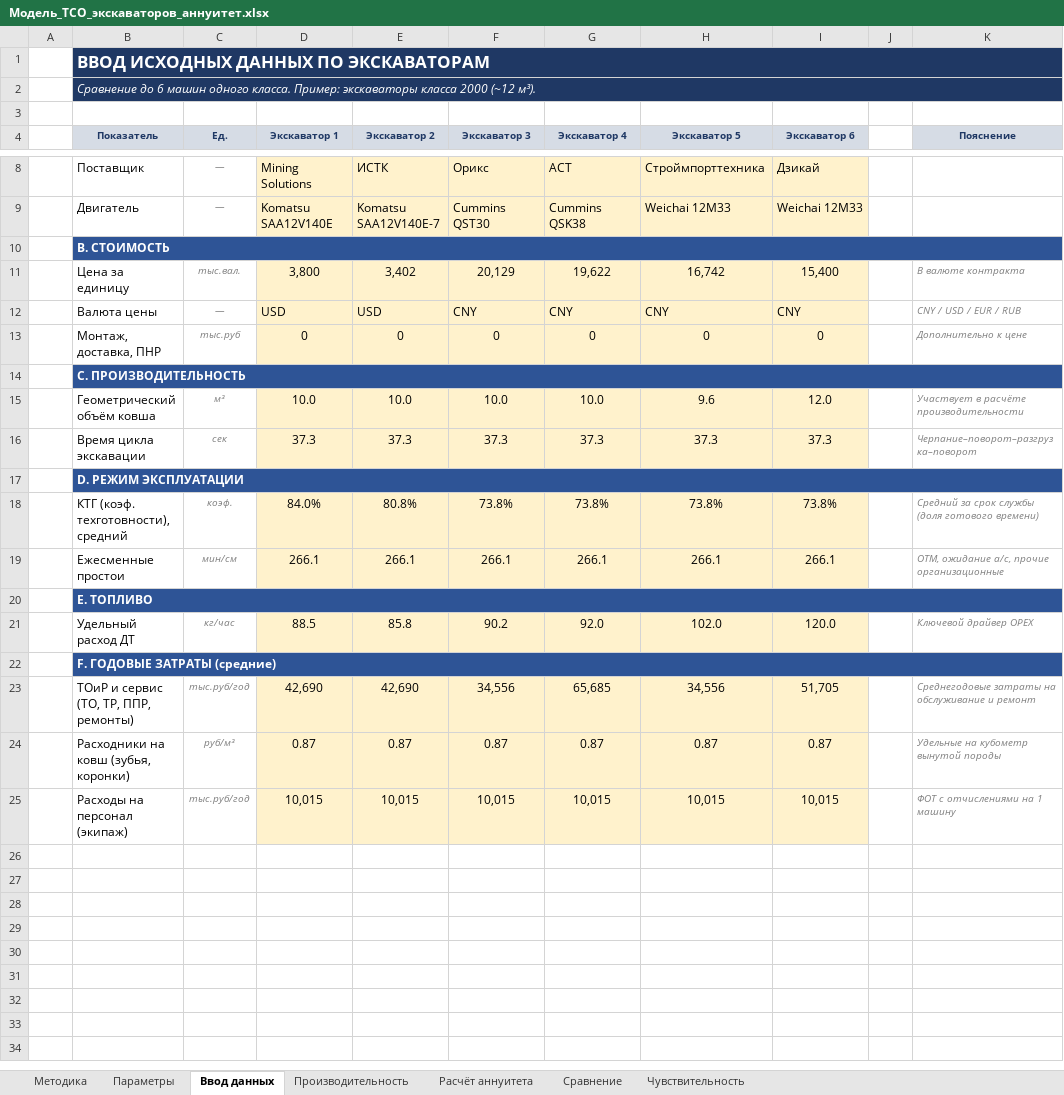
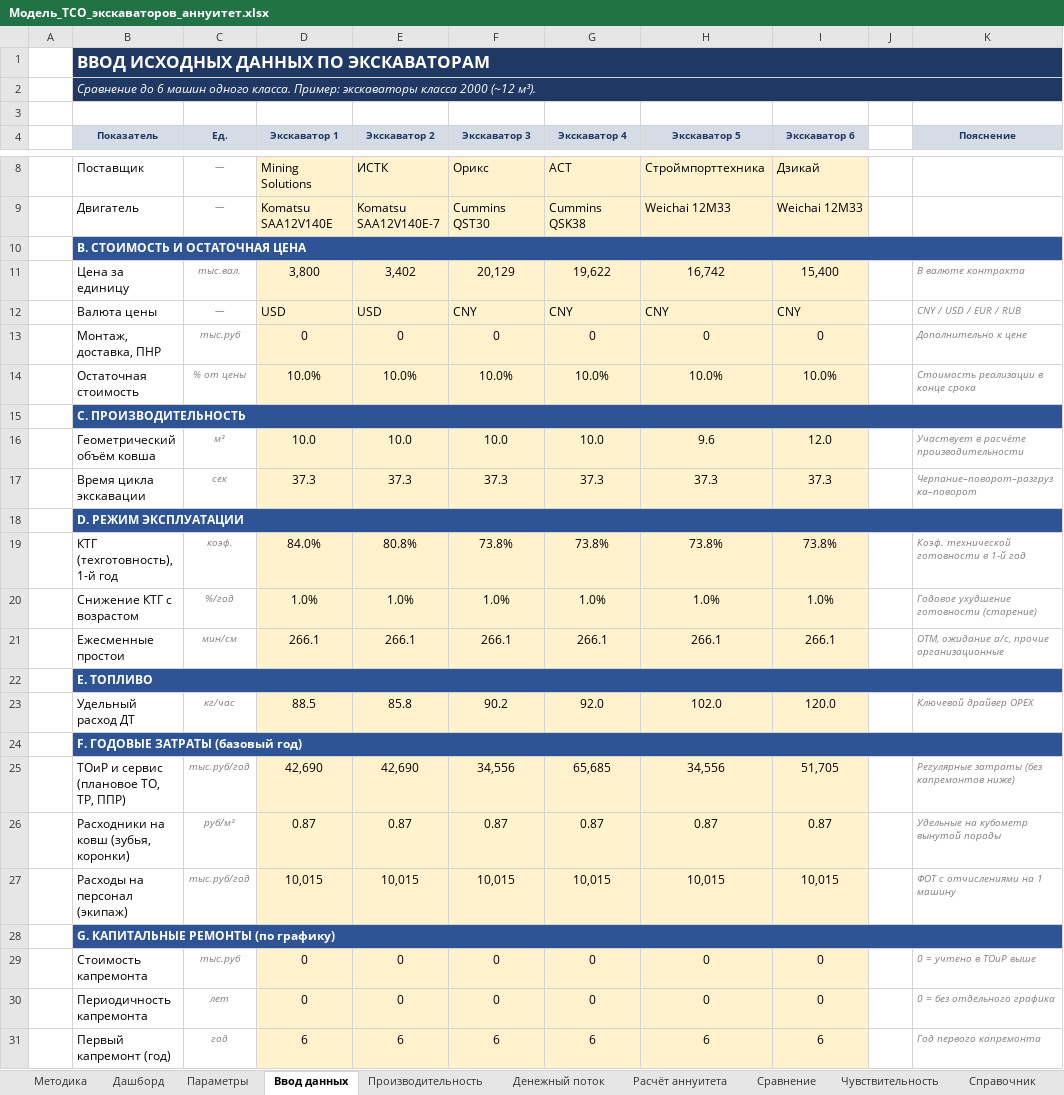
Before and after one commit to victorekuznetsov/TCO, an Excel workbook: Модель_TCO_экскаваторов_аннуитет.xlsx, sheet Ввод данных, drawn as a sheet; only a part is shown, gaps mark what is left out; values as stored, in another font and other column widths than the file's, no borders; addresses are those after the commit; the diff names each change by its address in the sheet, - before the commit and + after, or states it on an @@ line.

```diff
--- a/Модель_TCO_экскаваторов_аннуитет.xlsx (sheet Ввод данных)
+++ b/Модель_TCO_экскаваторов_аннуитет.xlsx (sheet Ввод данных)
+sheet tab: Дашборд
+sheet tab: Денежный поток
+sheet tab: Справочник
-B10 (Показатель): B. СТОИМОСТЬ
+B10 (Показатель): B. СТОИМОСТЬ И ОСТАТОЧНАЯ ЦЕНА
+row 14:  | Остаточная стоимость | % от цены | 10.0% | 10.0% | 10.0% | 10.0% | 10.0% | 10.0% |  | Стоимость реализации в конце срока
-B19 (Показатель): КТГ (коэф. техготовности), средний
+B19 (Показатель): КТГ (техготовность), 1-й год
-K19 (Пояснение): Средний за срок службы (доля готового времени)
+K19 (Пояснение): Коэф. технической готовности в 1-й год
+row 20:  | Снижение КТГ с возрастом | %/год | 1.0% | 1.0% | 1.0% | 1.0% | 1.0% | 1.0% |  | Годовое ухудшение готовности (старение)
-B24 (Показатель): F. ГОДОВЫЕ ЗАТРАТЫ (средние)
+B24 (Показатель): F. ГОДОВЫЕ ЗАТРАТЫ (базовый год)
-B25 (Показатель): ТОиР и сервис (ТО, ТР, ППР, ремонты)
+B25 (Показатель): ТОиР и сервис (плановое ТО, ТР, ППР)
-K25 (Пояснение): Среднегодовые затраты на обслуживание и ремонт
+K25 (Пояснение): Регулярные затраты (без капремонтов ниже)
+row 28:  | G. КАПИТАЛЬНЫЕ РЕМОНТЫ (по графику)
+row 29:  | Стоимость капремонта | тыс.руб | 0 | 0 | 0 | 0 | 0 | 0 |  | 0 = учтено в ТОиР выше
+row 30:  | Периодичность капремонта | лет | 0 | 0 | 0 | 0 | 0 | 0 |  | 0 = без отдельного графика
+row 31:  | Первый капремонт (год) | год | 6 | 6 | 6 | 6 | 6 | 6 |  | Год первого капремонта
```
Also changed, not shown: sheet Расчёт аннуитета, sheet Сравнение, sheet Производительность, sheet Чувствительность, sheet Методика, sheet Параметры, charts or pictures, 2 other files.
